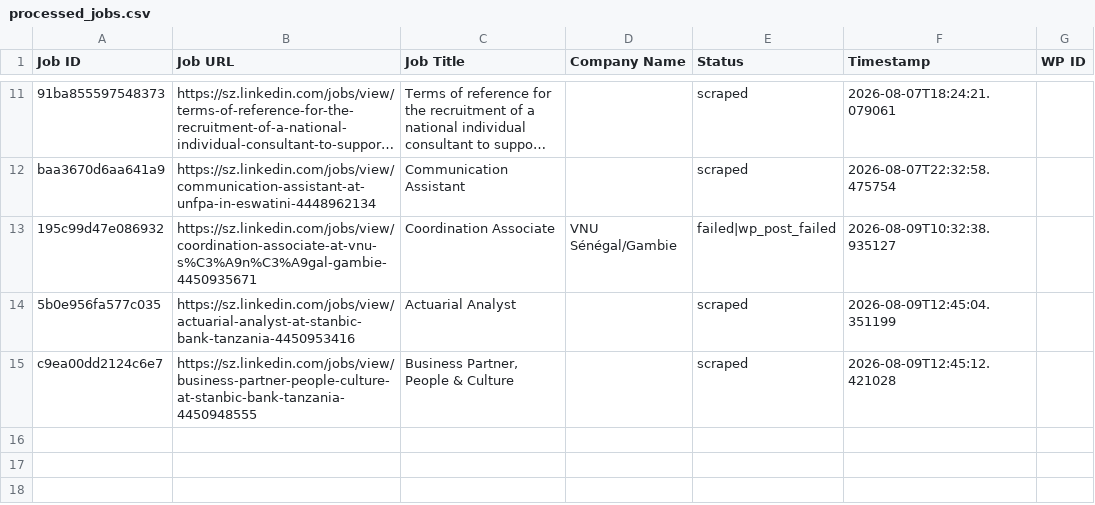
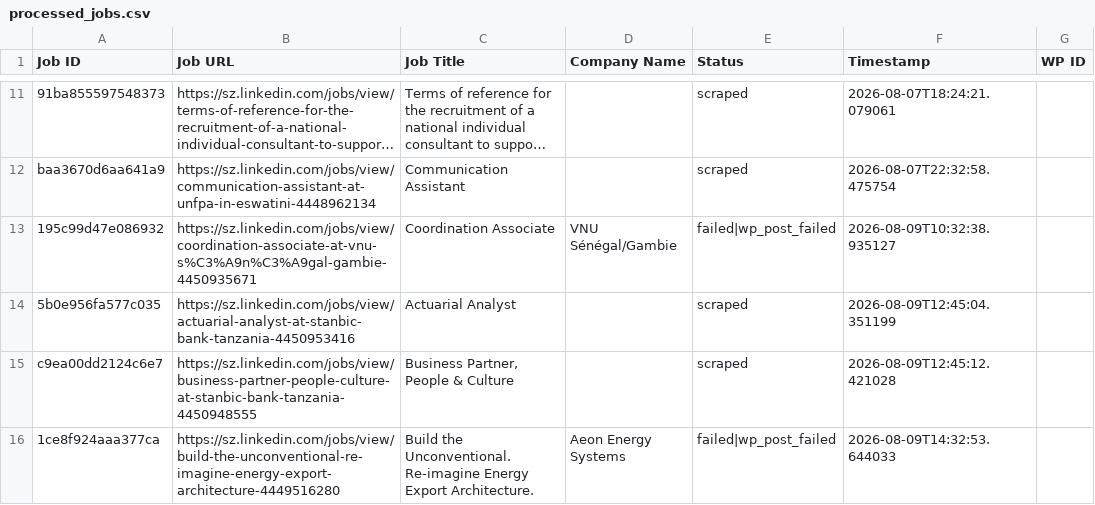
Before and after one commit to mimusdesign/sz, a CSV file: processed_jobs.csv, drawn as a sheet; only a part is shown, gaps mark what is left out; long unchanged cells end in …; the diff names each change by its address in the sheet, - before the commit and + after, or states it on an @@ line.

```diff
--- a/processed_jobs.csv
+++ b/processed_jobs.csv
+row 16: 1ce8f924aaa377ca | https://sz.linkedin.com/jobs/view/build-the-unconventional-re-imagine-energy-export-architecture-4449516280 | Build the Unconventional. Re-imagine Energy Export Architecture. | Aeon Energy Systems | failed|wp_post_failed | 2026-08-09T14:32:53.644033
```
